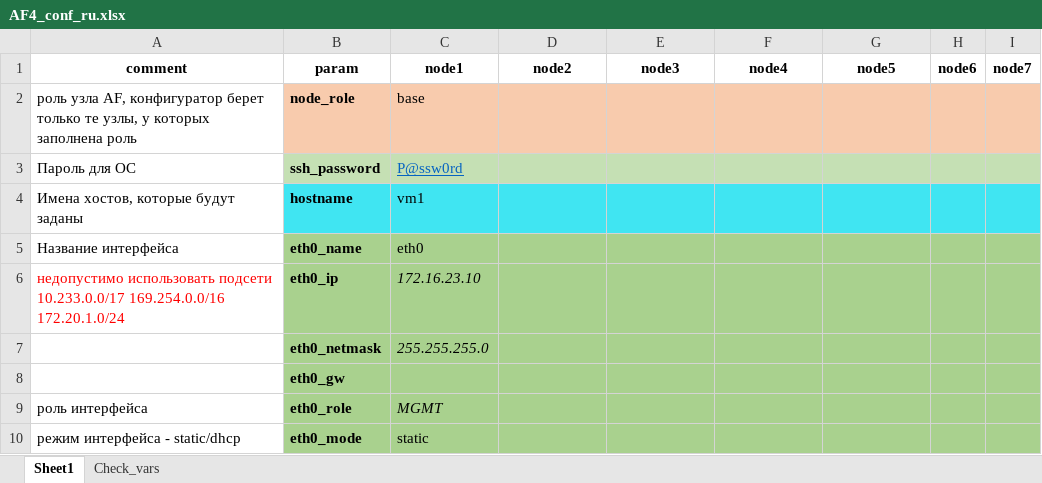
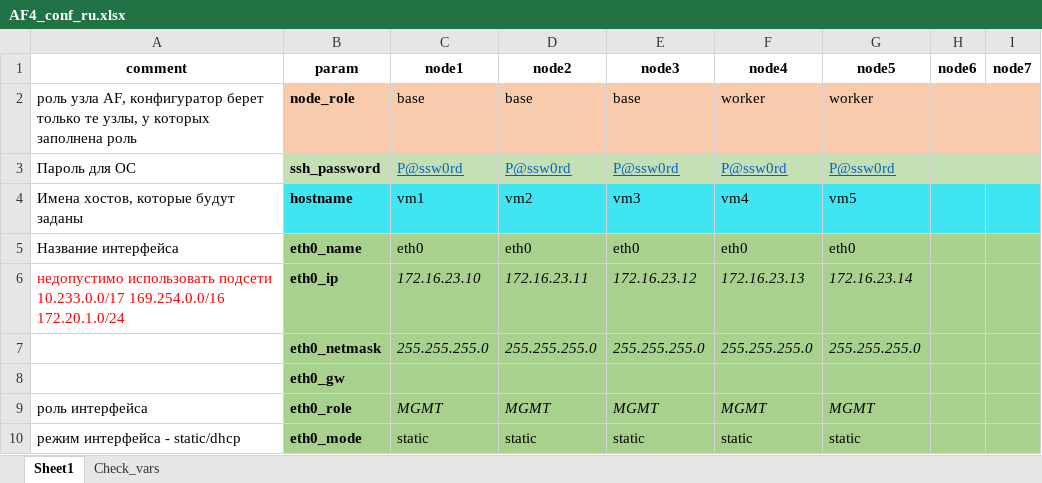
Before and after one commit to kib888/ptaf-pro-conf_ansible, an Excel workbook: AF4_conf_ru.xlsx, sheet Sheet1, drawn as a sheet; only a part is shown; values as stored, in another font and other column widths than the file's, no borders; charts and pictures not drawn; the diff covers the shown part only; the diff names each change by its address in the sheet, - before the commit and + after, or states it on an @@ line.

```diff
--- a/AF4_conf_ru.xlsx (sheet Sheet1)
+++ b/AF4_conf_ru.xlsx (sheet Sheet1)
-D2: (empty)
+D2: base
-E2: (empty)
+E2: base
-F2: (empty)
+F2: worker
-G2: (empty)
+G2: worker
-D3: (empty)
+D3: P@ssw0rd
-E3: (empty)
+E3: P@ssw0rd
-F3: (empty)
+F3: P@ssw0rd
-G3: (empty)
+G3: P@ssw0rd
-D4: (empty)
+D4: vm2
-E4: (empty)
+E4: vm3
-F4: (empty)
+F4: vm4
-G4: (empty)
+G4: vm5
-D5: (empty)
+D5: eth0
-E5: (empty)
+E5: eth0
-F5: (empty)
+F5: eth0
-G5: (empty)
+G5: eth0
-D6: (empty)
+D6: 172.16.23.11
-E6: (empty)
+E6: 172.16.23.12
-F6: (empty)
+F6: 172.16.23.13
-G6: (empty)
+G6: 172.16.23.14
-D7: (empty)
+D7: 255.255.255.0
-E7: (empty)
+E7: 255.255.255.0
-F7: (empty)
+F7: 255.255.255.0
-G7: (empty)
+G7: 255.255.255.0
-D9: (empty)
+D9: MGMT
-E9: (empty)
+E9: MGMT
-F9: (empty)
+F9: MGMT
-G9: (empty)
+G9: MGMT
-D10: (empty)
+D10: static
-E10: (empty)
+E10: static
-F10: (empty)
+F10: static
-G10: (empty)
+G10: static
```
Also changed, not shown: 28 hidden or unhidden rows and 60 edited cells elsewhere in this sheet, AF4_conf_en.xlsx, 3 other files.
